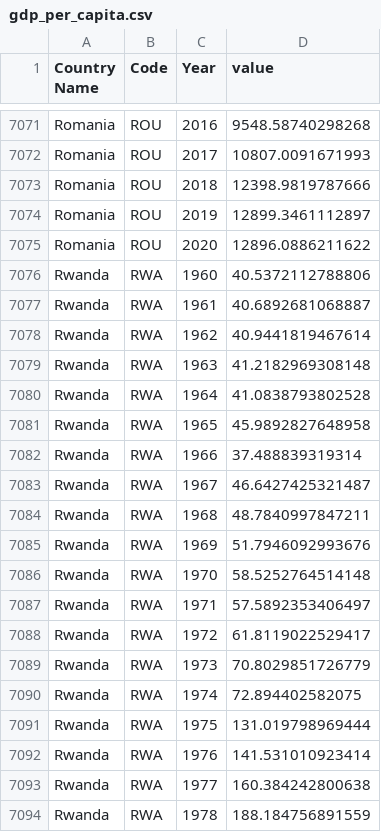
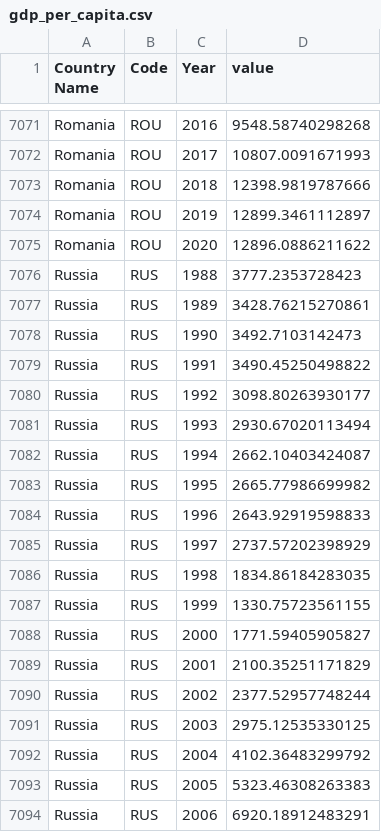
Before and after one commit to MauMarin/proyecto_vis, a CSV file: data/final_datasets/gdp_per_capita.csv, drawn as a sheet; only a part is shown, gaps mark what is left out; the shorter side is filled out with more unchanged rows; the diff covers the shown part only.

```diff
--- a/data/final_datasets/gdp_per_capita.csv
+++ b/data/final_datasets/gdp_per_capita.csv
@@ -7075 +7075,20 @@ Romania,ROU,2019,12899.3461112897
 Romania,ROU,2020,12896.0886211622
+Russia,RUS,1988,3777.2353728423
+Russia,RUS,1989,3428.76215270861
+Russia,RUS,1990,3492.7103142473
+Russia,RUS,1991,3490.45250498822
+Russia,RUS,1992,3098.80263930177
+Russia,RUS,1993,2930.67020113494
+Russia,RUS,1994,2662.10403424087
+Russia,RUS,1995,2665.77986699982
+Russia,RUS,1996,2643.92919598833
+Russia,RUS,1997,2737.57202398929
+Russia,RUS,1998,1834.86184283035
+Russia,RUS,1999,1330.75723561155
+Russia,RUS,2000,1771.59405905827
+Russia,RUS,2001,2100.35251171829
+Russia,RUS,2002,2377.52957748244
+Russia,RUS,2003,2975.12535330125
+Russia,RUS,2004,4102.36483299792
+Russia,RUS,2005,5323.46308263383
+Russia,RUS,2006,6920.18912483291
```
Also changed, not shown: 14 added rows elsewhere in this file, data/final_datasets/gdp_growth.csv, data/final_datasets/gdp_per_capita_growth.csv, 7 other files.
